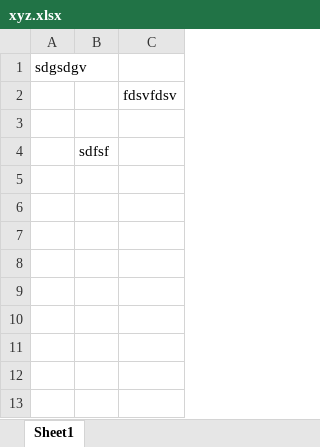
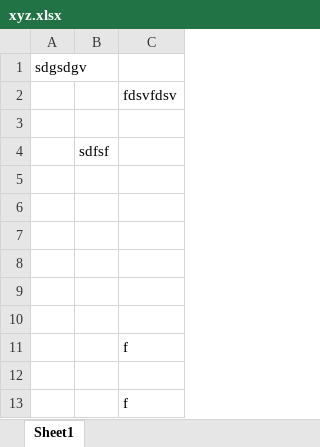
Before and after one commit to mohammadashifkhan/Car-Wash, an Excel workbook: xyz.xlsx, sheet Sheet1, drawn as a sheet; values as stored, in another font and other column widths than the file's, no borders; the diff names each change by its address in the sheet, - before the commit and + after, or states it on an @@ line.

Commit message:
modified file xyx

```diff
--- a/xyz.xlsx (sheet Sheet1)
+++ b/xyz.xlsx (sheet Sheet1)
+row 5: (empty)
+row 6: (empty)
+row 7: (empty)
+row 8: (empty)
+row 9: (empty)
+row 10: (empty)
+row 11:  |  | f
+row 12: (empty)
+row 13:  |  | f
```
